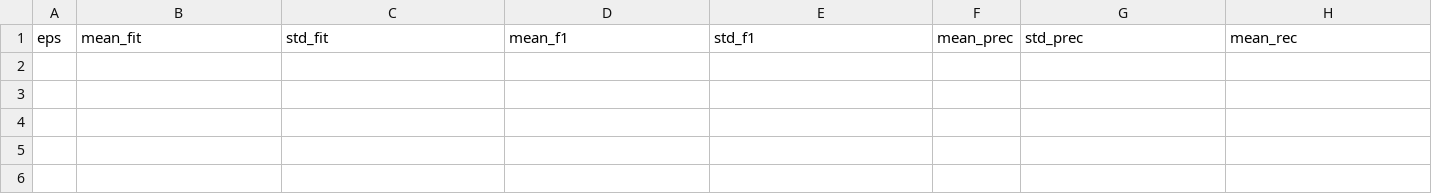
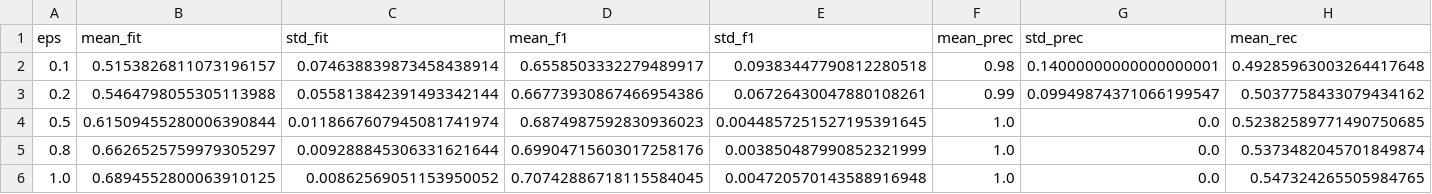
Before and after one commit to Schulze-M/Privacy-Preserving-Mobility-Estimation, a CSV file: results/data_paths.csv, drawn as a sheet; only a part is shown; rows hold the shown columns only; the diff names each change by its address in the sheet, - before the commit and + after, or states it on an @@ line.

```diff
--- a/results/data_paths.csv
+++ b/results/data_paths.csv
+row 2: 0.1 | 0.5153826811073196157 | 0.074638839873458438914 | 0.6558503332279489917 | 0.09383447790812280518 | 0.98 | 0.14000000000000000001 | 0.49285963003264417648
+row 3: 0.2 | 0.5464798055305113988 | 0.055813842391493342144 | 0.66773930867466954386 | 0.06726430047880108261 | 0.99 | 0.09949874371066199547 | 0.5037758433079434162
+row 4: 0.5 | 0.61509455280006390844 | 0.0118667607945081741974 | 0.6874987592830936023 | 0.0044857251527195391645 | 1.0 | 0.0 | 0.52382589771490750685
+row 5: 0.8 | 0.6626525759979305297 | 0.009288845306331621644 | 0.69904715603017258176 | 0.003850487990852321999 | 1.0 | 0.0 | 0.5373482045701849874
+row 6: 1.0 | 0.6894552800063910125 | 0.00862569051153950052 | 0.70742886718115584045 | 0.004720570143588916948 | 1.0 | 0.0 | 0.547324265505984765
```
Also changed, not shown: 9 other files.
